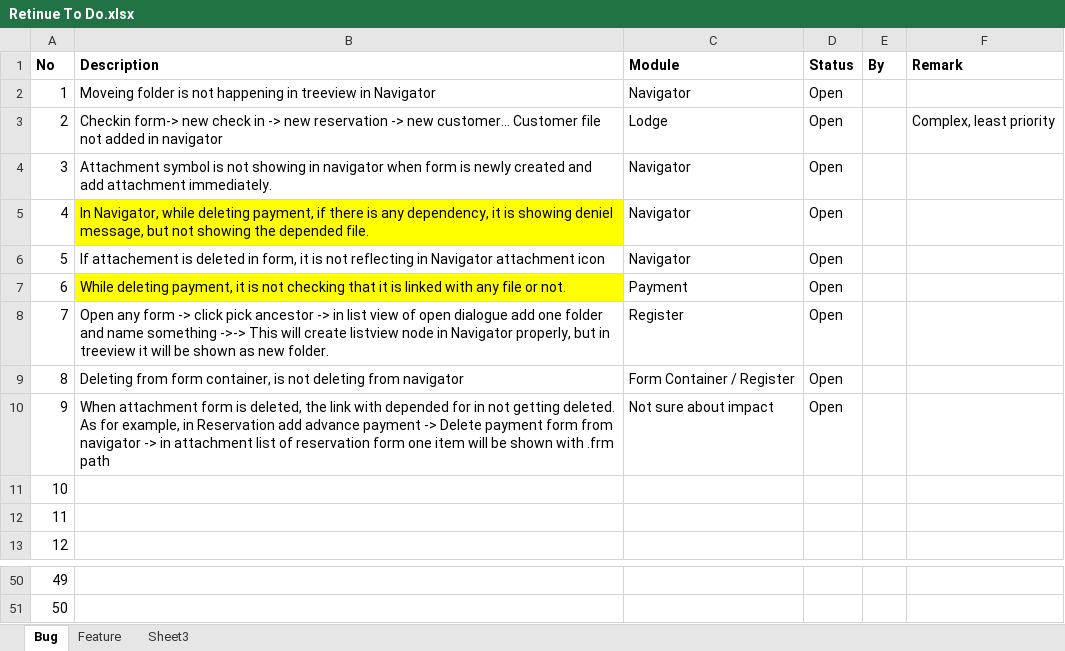
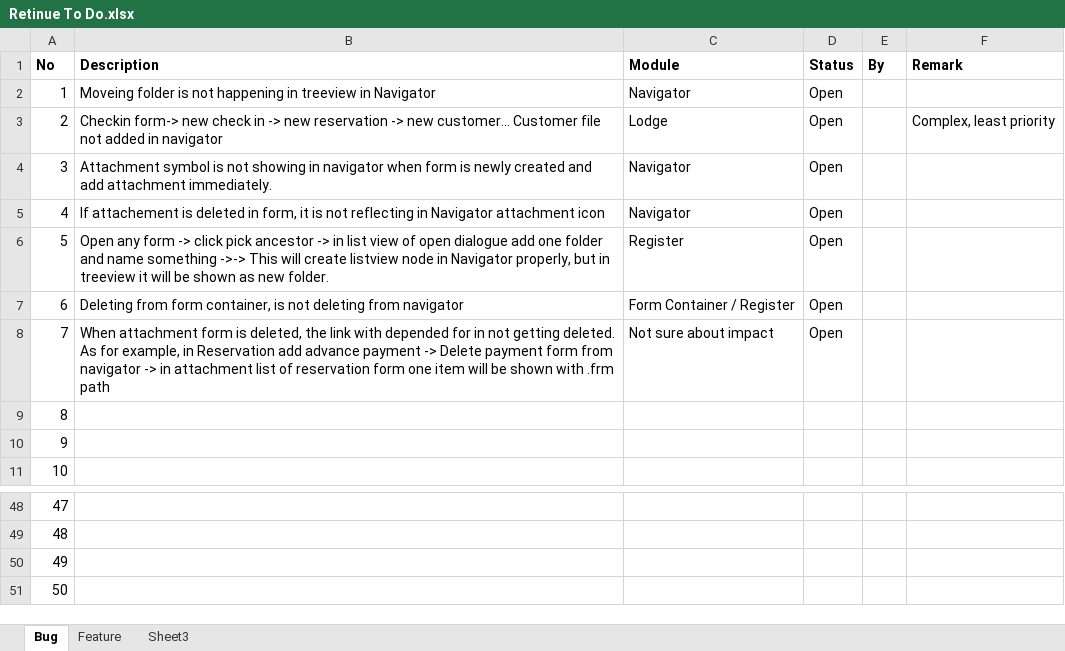
Before and after one commit to BinAff/Accelerator, an Excel workbook: Retinue To Do.xlsx, sheet Bug, drawn as a sheet; only a part is shown, gaps mark what is left out; values as stored, in another font and other column widths than the file's, no borders; removed rows and columns are numbered as before the commit, all else as after; the diff names each change by its address in the sheet, - before the commit and + after, or states it on an @@ line.

```diff
--- a/Retinue To Do.xlsx (sheet Bug)
+++ b/Retinue To Do.xlsx (sheet Bug)
-row 5: 4 | In Navigator, while deleting payment, if there is any dependency, it is showing deniel message, but not showing the depended file. | Navigator | Open
@@ column A (No) renumbered between rows 5 and 49 @@
-row 7: 6 | While deleting payment, it is not checking that it is linked with any file or not. | Payment | Open
+row 50: 49
+row 51: 50
```
